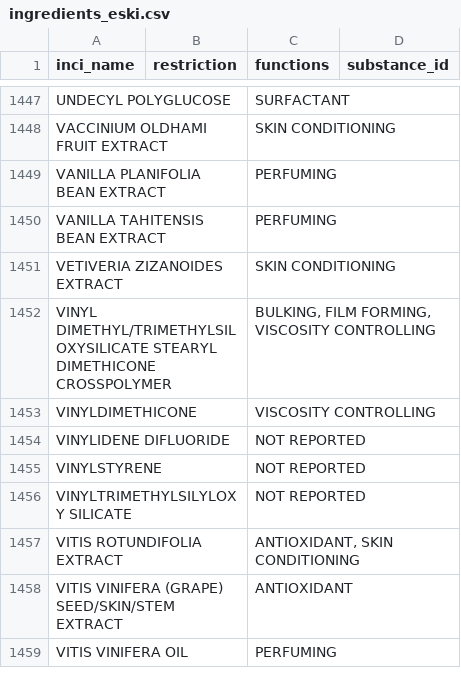
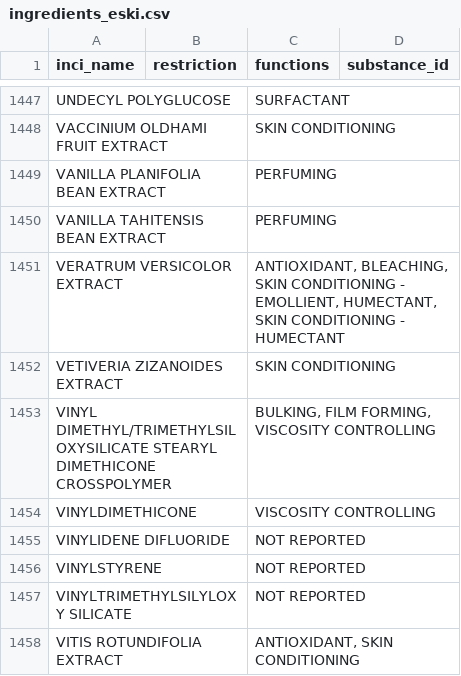
Before and after one commit to burakkagancan-ux/umi, a CSV file: kaynak/cosing/ingredients_eski.csv, drawn as a sheet; only a part is shown, gaps mark what is left out; the shorter side is filled out with more unchanged rows; the diff names each change by its address in the sheet, - before the commit and + after, or states it on an @@ line.

```diff
--- a/kaynak/cosing/ingredients_eski.csv
+++ b/kaynak/cosing/ingredients_eski.csv
+row 1451: VERATRUM VERSICOLOR EXTRACT |  | ANTIOXIDANT, BLEACHING, SKIN CONDITIONING - EMOLLIENT, HUMECTANT, SKIN CONDITIONING - HUMECTANT
```
Also changed, not shown: 7 other files.
